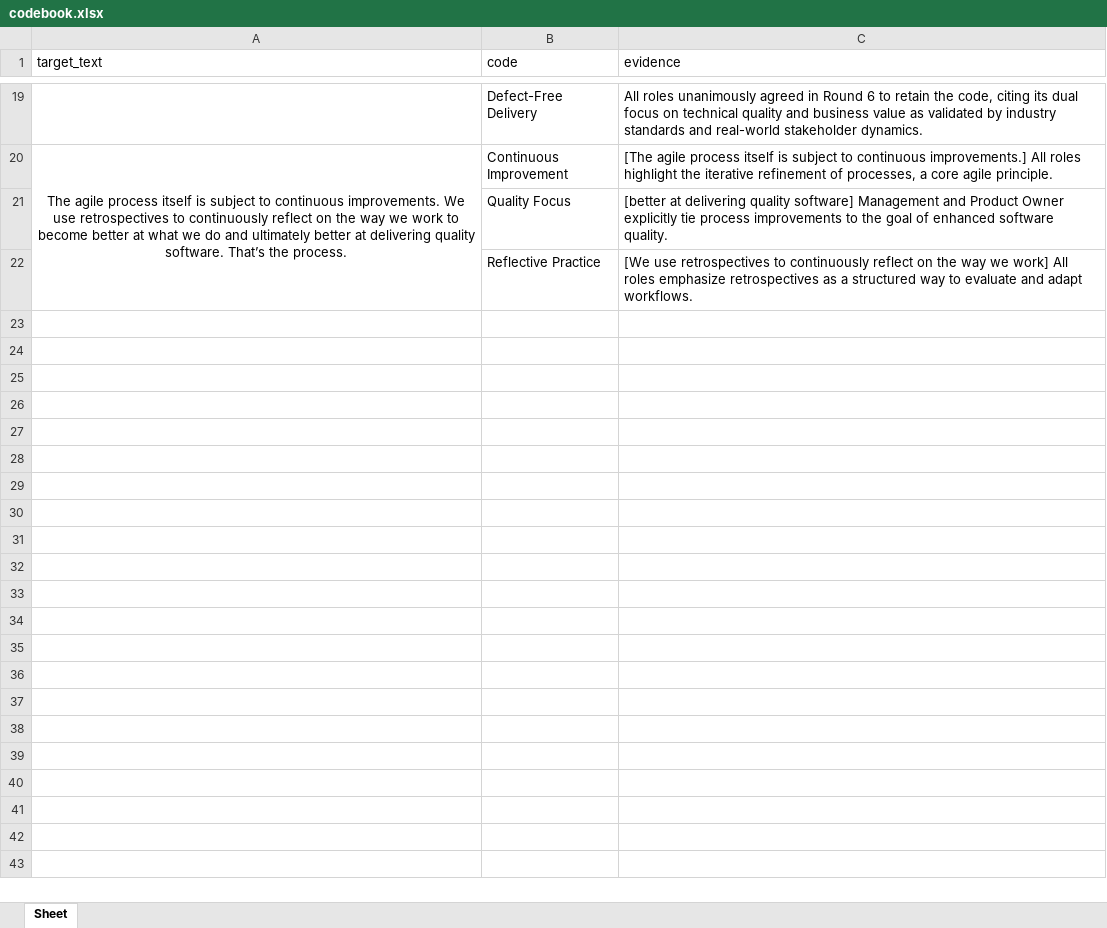
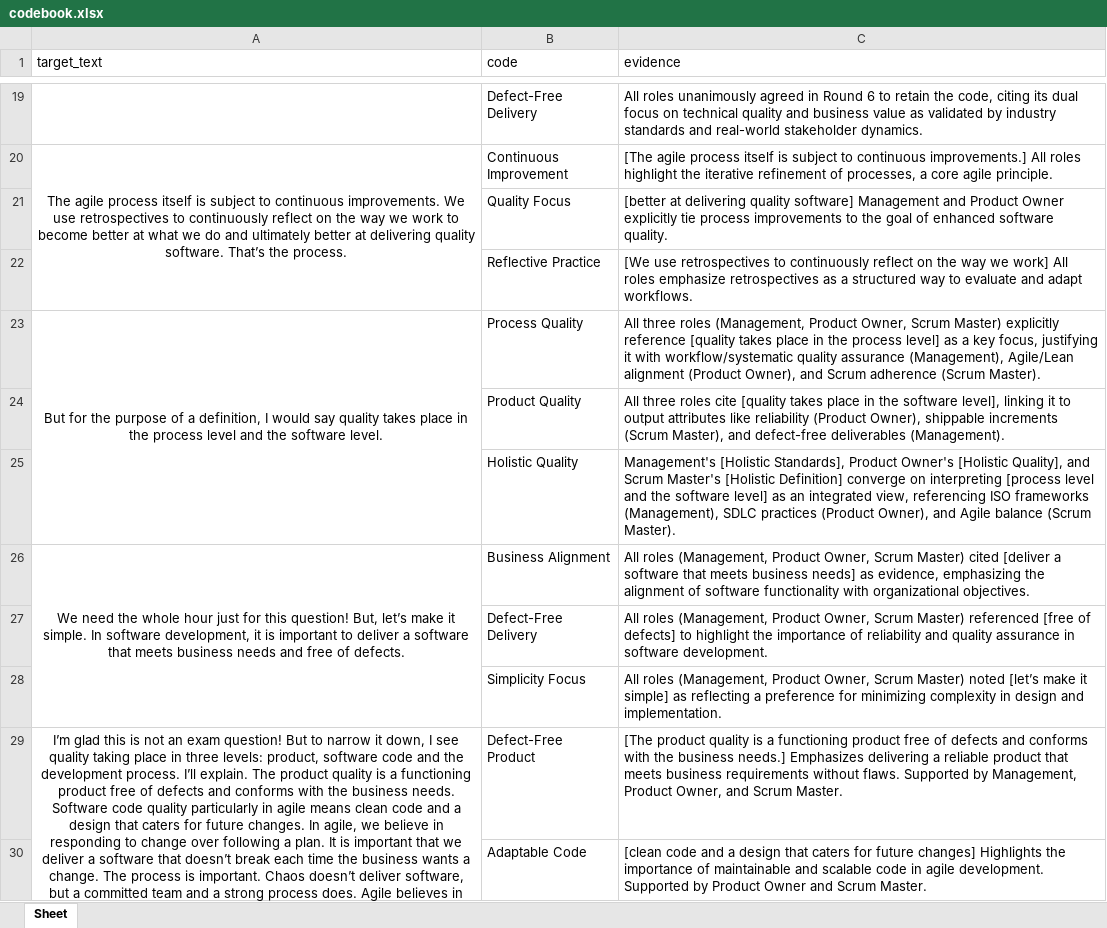
Before and after one commit to haonanwang628/MultiPerspectiveDiscussionDataAnnotation, an Excel workbook: codebook.xlsx, sheet Sheet, drawn as a sheet; only a part is shown, gaps mark what is left out; values as stored, in another font and other column widths than the file's, no borders; the diff covers the shown part only; the diff names each change by its address in the sheet, - before the commit and + after, or states it on an @@ line.

```diff
--- a/codebook.xlsx (sheet Sheet)
+++ b/codebook.xlsx (sheet Sheet)
+row 23: But for the purpose of a definition, I would say quality takes place in the process level and the software level. | Process Quality | All three roles (Management, Product Owner, Scrum Master) explicitly reference [quality takes place in the process level] as a key focus, justifying it with workflow/systematic quality assurance (Management), Agile/Lean alignment (Product Owner), and Scrum adherence (Scrum Master).
+row 24:  | Product Quality | All three roles cite [quality takes place in the software level], linking it to output attributes like reliability (Product Owner), shippable increments (Scrum Master), and defect-free deliverables (Management).
+row 25:  | Holistic Quality | Management's [Holistic Standards], Product Owner's [Holistic Quality], and Scrum Master's [Holistic Definition] converge on interpreting [process level and the software level] as an integrated view, referencing ISO frameworks (Management), SDLC practices (Product Owner), and Agile balance (Scrum Master).
+row 26: We need the whole hour just for this question! But, let’s make it simple. In software development, it is important to deliver a software that meets business needs and free of defects. | Business Alignment | All roles (Management, Product Owner, Scrum Master) cited [deliver a software that meets business needs] as evidence, emphasizing the alignment of software functionality with organizational objectives.
+row 27:  | Defect-Free Delivery | All roles (Management, Product Owner, Scrum Master) referenced [free of defects] to highlight the importance of reliability and quality assurance in software development.
+row 28:  | Simplicity Focus | All roles (Management, Product Owner, Scrum Master) noted [let’s make it simple] as reflecting a preference for minimizing complexity in design and implementation.
+row 29: I’m glad this is not an exam question! But to narrow it down, I see quality taking place in three levels: product, software code and the development process. I’ll explain. The product quality is a functioning product free of defects and conforms with the business needs. Software code quality particularly in agile means clean code and a design that caters for future changes. In agile, we believe in responding to change over following a plan. It is important that we deliver a software that doesn’t break each time the business wants a change. The process is important. Chaos doesn’t deliver software, but a committed team and a strong process does. Agile believes in continuous learning and improvement. The software process becomes more robust when we learn from our mistakes and improve. | Defect-Free Product | [The product quality is a functioning product free of defects and conforms with the business needs.] Emphasizes delivering a reliable product that meets business requirements without flaws. Supported by Management, Product Owner, and Scrum Master.
+row 30:  | Adaptable Code | [clean code and a design that caters for future changes] Highlights the importance of maintainable and scalable code in agile development. Supported by Product Owner and Scrum Master.
```
Also changed, not shown: 8 added rows elsewhere in this sheet, debate.xlsx, 17 other files.
